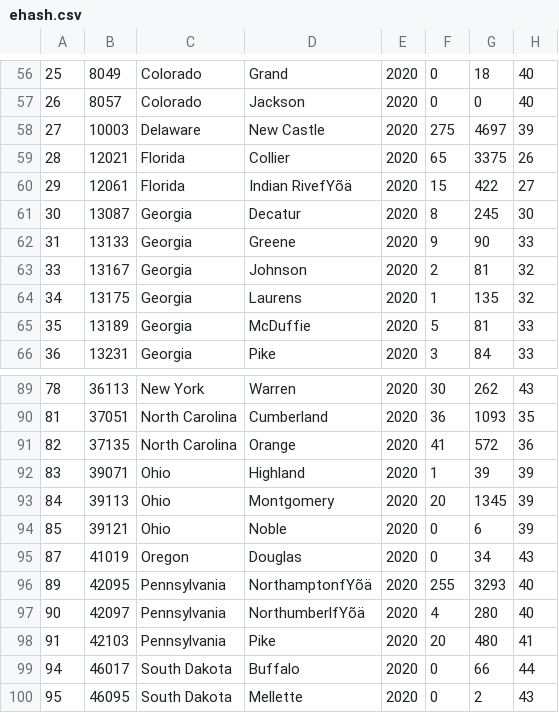
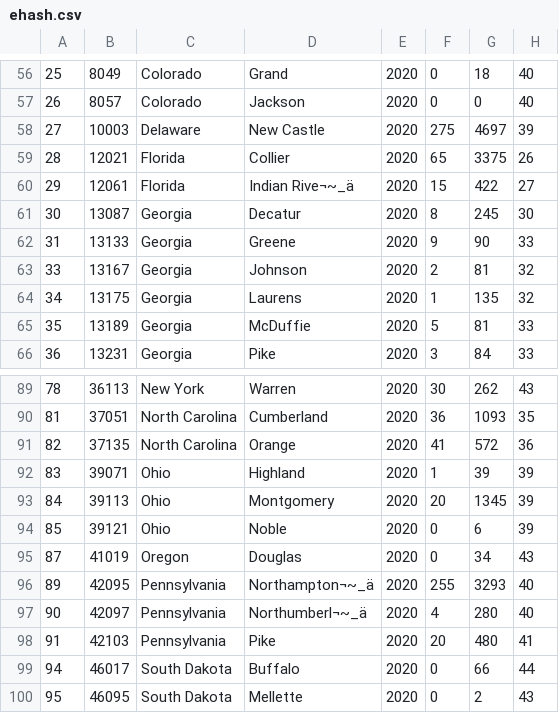
Before and after one commit to RodrigoSalazar-U/BD2-P1, a CSV file: CSV/ehash.csv, drawn as a sheet; only a part is shown, gaps mark what is left out; the diff names each change by its address in the sheet, - before the commit and + after, or states it on an @@ line.

Commit message:
changes

```diff
--- a/CSV/ehash.csv
+++ b/CSV/ehash.csv
-D60: Indian RivefYõä
+D60: Indian Rive¬~_ä
-D96: NorthamptonfYõä
+D96: Northampton¬~_ä
-D97: NorthumberlfYõä
+D97: Northumberl¬~_ä
```
